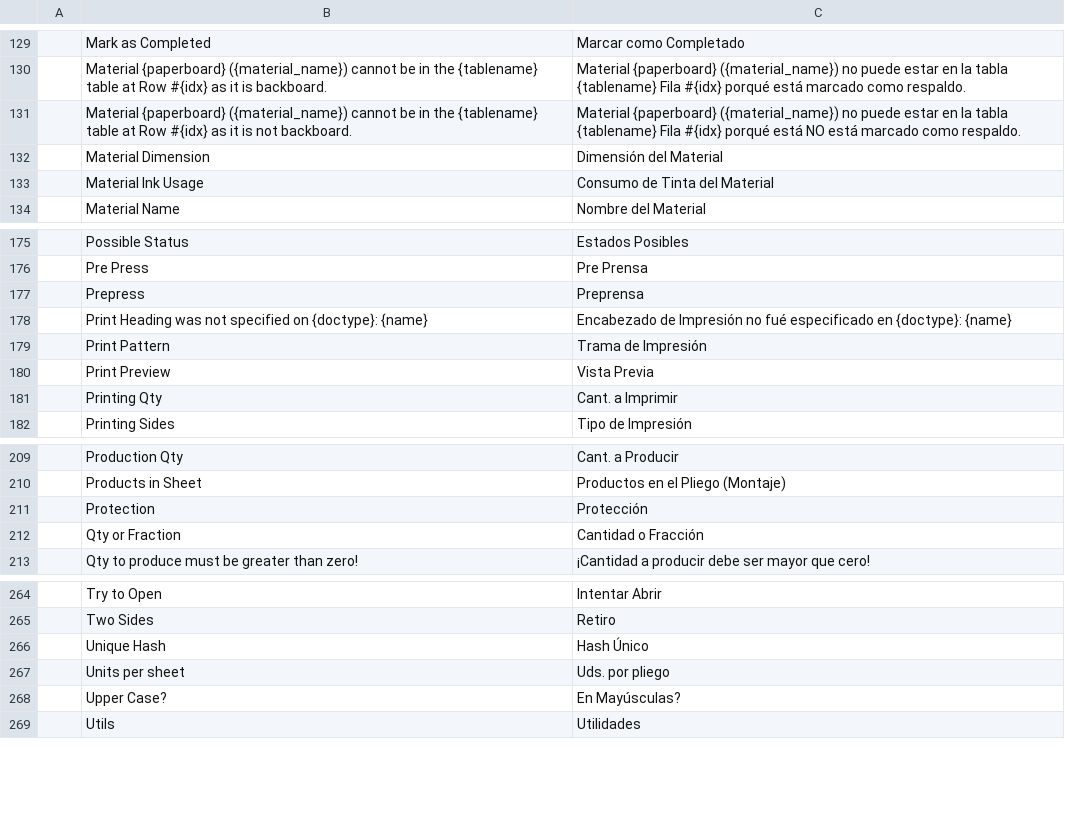
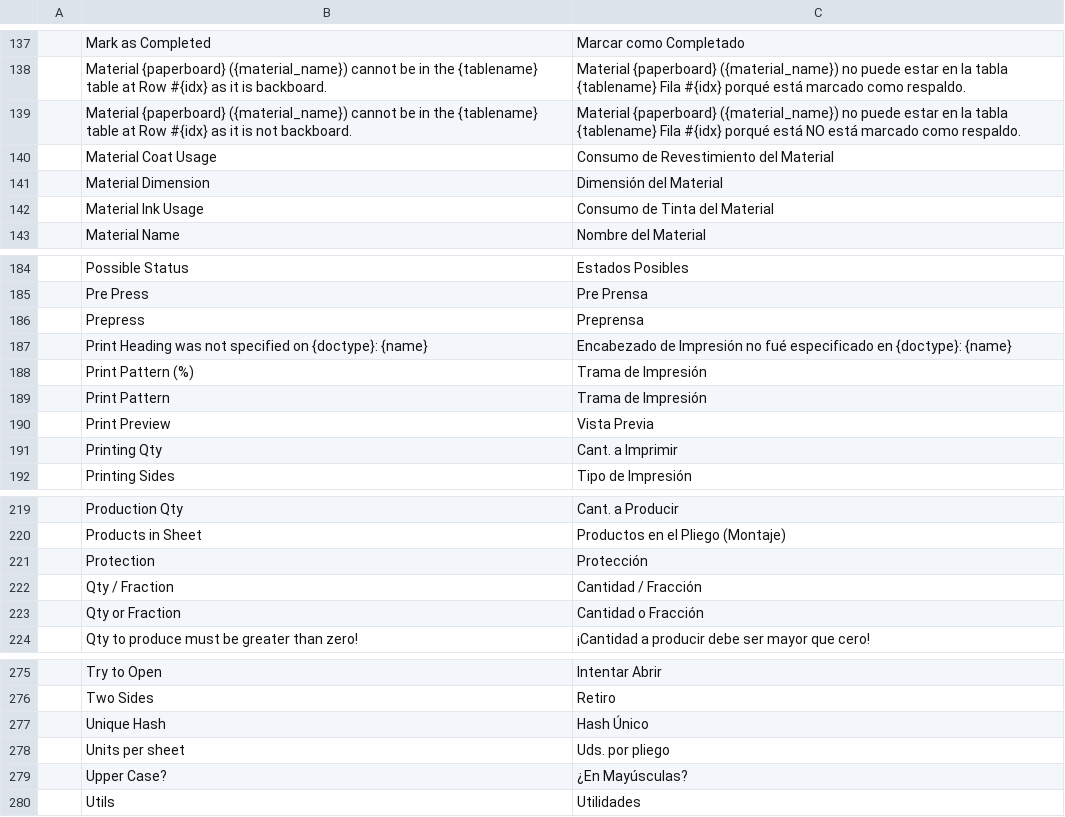
Before and after one commit to YefriTavarez/peark, a CSV file: peark/translations/es.csv, drawn as a sheet; only a part is shown, gaps mark what is left out; the diff covers the shown part only.

Commit message:
Make improvements to List of Material

```diff
--- a/peark/translations/es.csv
+++ b/peark/translations/es.csv
@@ -131,2 +139,3 @@
 "","Material {paperboard} ({material_name}) cannot be in the {tablename} table at Row #{idx} as it is not backboard.","Material {paperboard} ({material_name}) no puede estar en la tabla {tablename} Fila #{idx} porqué está NO está marcado como respaldo."
+"","Material Coat Usage","Consumo de Revestimiento del Material"
 "","Material Dimension","Dimensión del Material"
@@ -178,2 +187,3 @@
 "","Print Heading was not specified on {doctype}: {name}","Encabezado de Impresión no fué especificado en {doctype}: {name}"
+"","Print Pattern (%)","Trama de Impresión"
 "","Print Pattern","Trama de Impresión"
@@ -211,2 +221,3 @@
 "","Protection","Protección"
+"","Qty / Fraction","Cantidad / Fracción"
 "","Qty or Fraction","Cantidad o Fracción"
@@ -267,3 +278,3 @@
 "","Units per sheet","Uds. por pliego"
-"","Upper Case?","En Mayúsculas?"
+"","Upper Case?","¿En Mayúsculas?"
 "","Utils","Utilidades"
```
Also changed, not shown: 10 added rows, 1 removed row, 12 moved rows and 2 edited cells elsewhere in this file, 28 other files.
